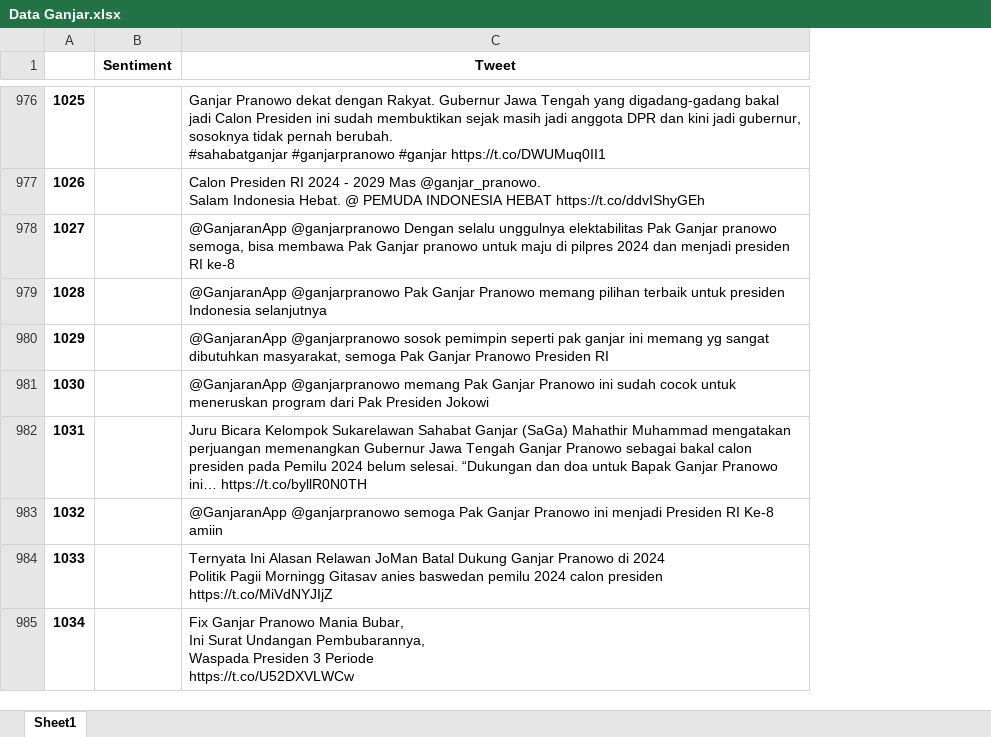
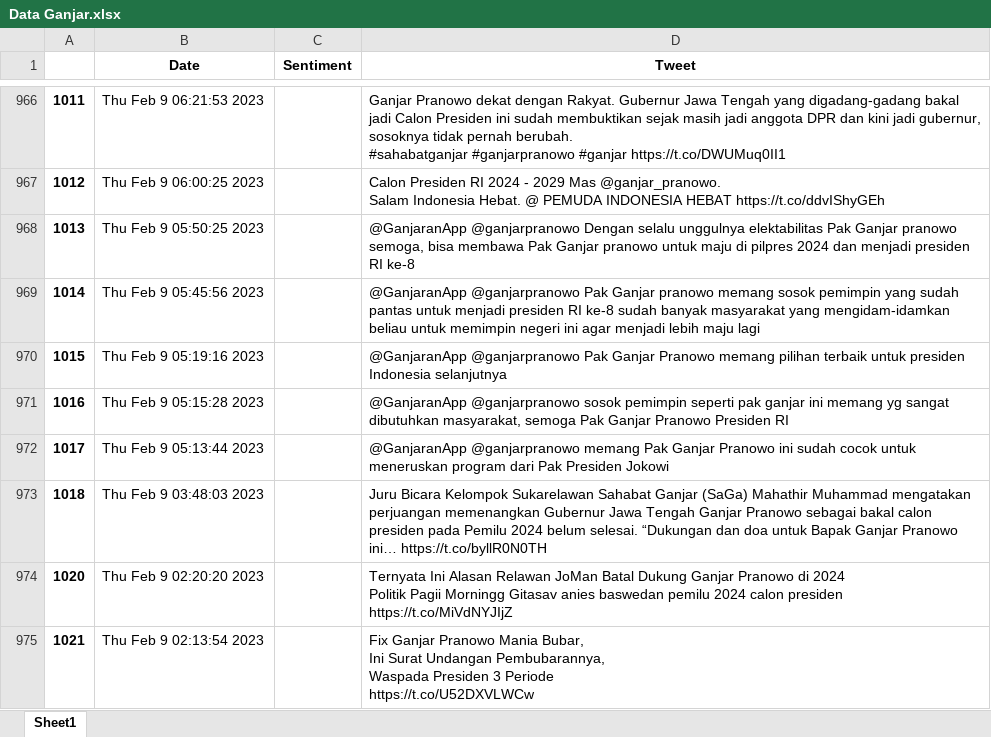
Before and after one commit to FnsAja/Skripsi, an Excel workbook: Aplikasi Skripsi/Data Mentah/Data Ganjar.xlsx, sheet Sheet1, drawn as a sheet; only a part is shown, gaps mark what is left out; values as stored, in another font and other column widths than the file's, no borders; removed rows and columns are numbered as before the commit, all else as after; the diff covers the shown part only; the diff names each change by its address in the sheet, - before the commit and + after, or states it on an @@ line.

```diff
--- a/Aplikasi Skripsi/Data Mentah/Data Ganjar.xlsx (sheet Sheet1)
+++ b/Aplikasi Skripsi/Data Mentah/Data Ganjar.xlsx (sheet Sheet1)
+column B (Date), rows 966-968: Thu Feb 9 06:21:53 2023 | Thu Feb 9 06:00:25 2023 | Thu Feb 9 05:50:25 2023; rows 970-975: Thu Feb 9 05:19:16 2023 | Thu Feb 9 05:15:28 2023 | Thu Feb 9 05:13:44 2023 | Thu Feb 9 03:48:03 2023 | Thu Feb 9 02:20:20 2023 | Thu Feb 9 02:13:54 2023
@@ column A renumbered from row 3 down @@
+row 969: 1014 | Thu Feb 9 05:45:56 2023 |  | @GanjaranApp @ganjarpranowo Pak Ganjar pranowo memang sosok pemimpin yang sudah pantas untuk menjadi presiden RI ke-8 sudah banyak masyarakat yang mengidam-idamkan beliau untuk memimpin negeri ini agar menjadi lebih maju lagi
-row 983: 1032 |  | @GanjaranApp @ganjarpranowo semoga Pak Ganjar Pranowo ini menjadi Presiden RI Ke-8 amiin
```
Also changed, not shown: 78 added rows, 80 removed rows, 7 moved rows and 8 edited cells elsewhere in this sheet, Aplikasi Skripsi/App/Flask/Data/output_Ganjar Pranowo.xlsx, Aplikasi Skripsi/App/Flask/Data/output_Prabowo Subianto.xlsx, 9 other files.
